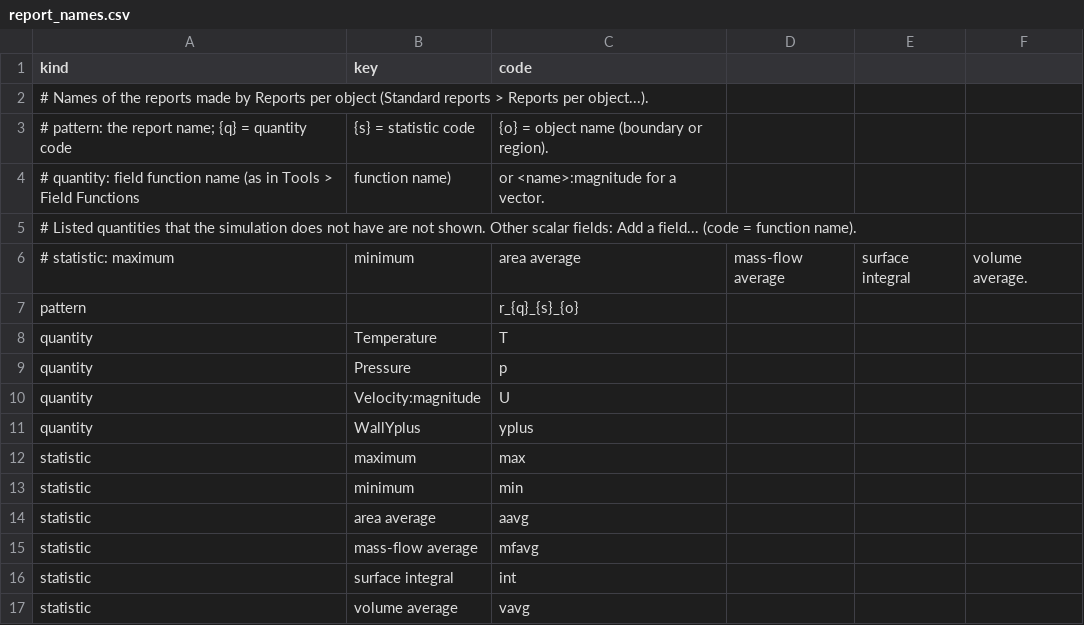
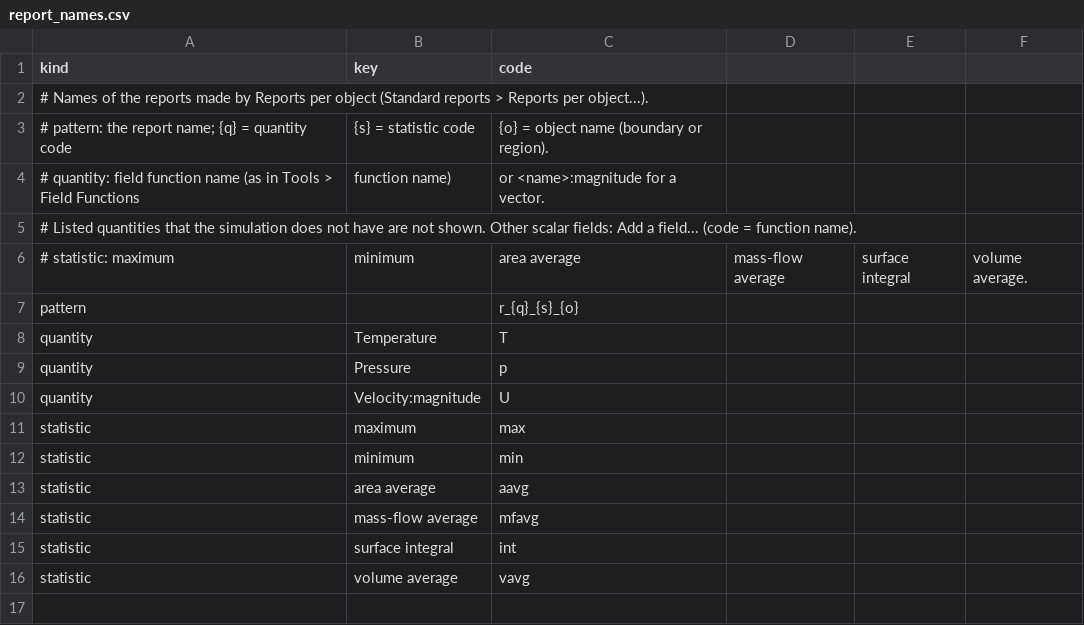
Before and after one commit to jabnit/simkit, a CSV file: _SIMKIT/config/report_names.csv, drawn as a sheet; the diff names each change by its address in the sheet, - before the commit and + after, or states it on an @@ line.

```diff
--- a/_SIMKIT/config/report_names.csv
+++ b/_SIMKIT/config/report_names.csv
-row 11: quantity | WallYplus | yplus
```
Also changed, not shown: 2 other files.
